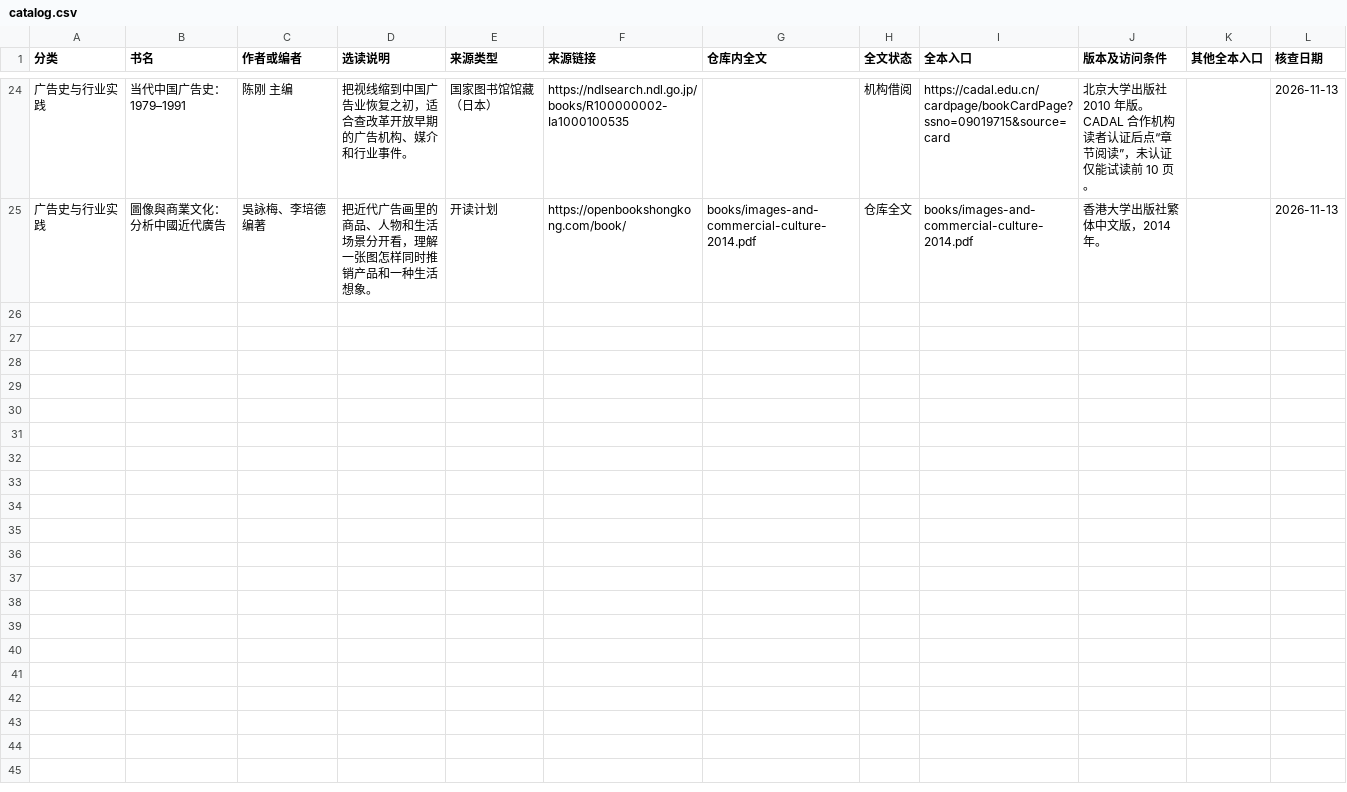
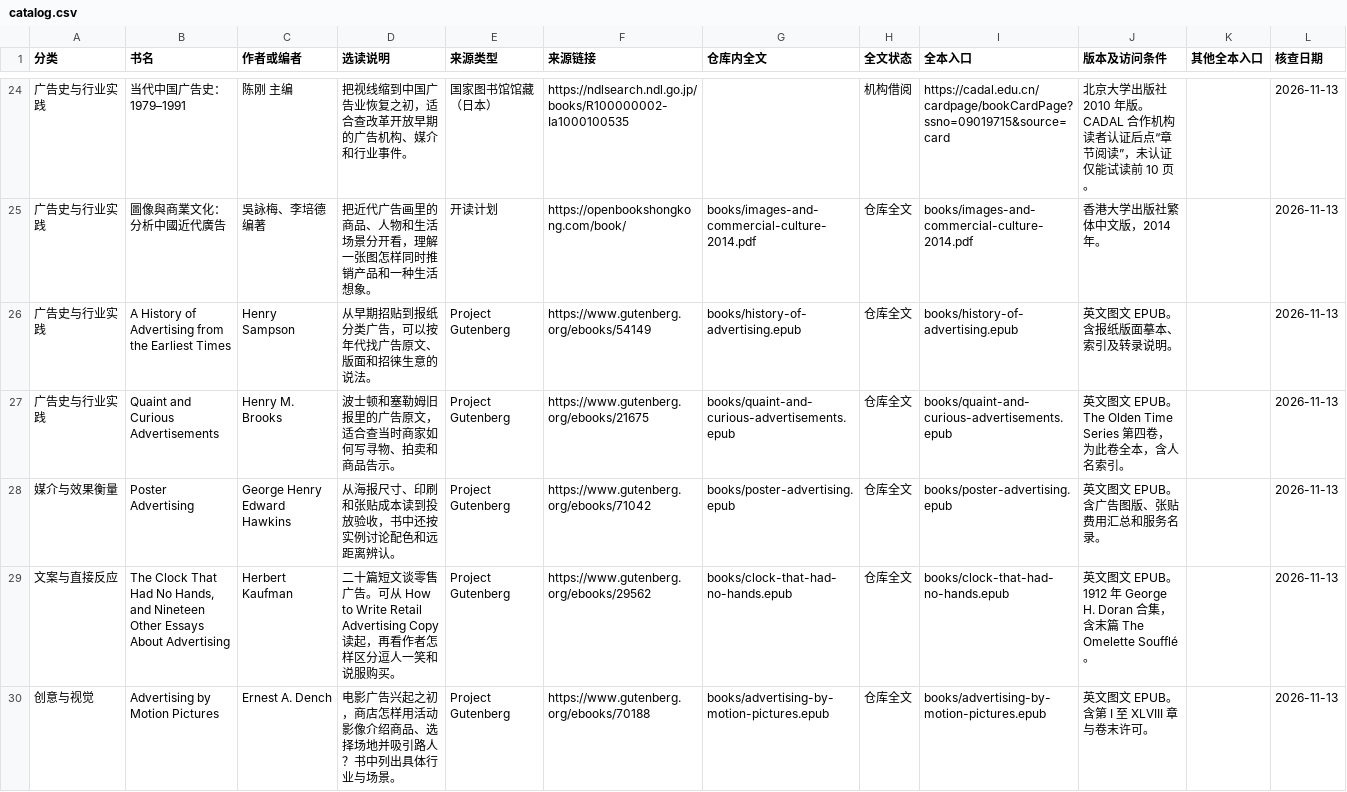
Before and after one commit to The-AlexLiu/advertising-classics, a CSV file: catalog.csv, drawn as a sheet; only a part is shown, gaps mark what is left out; the diff names each change by its address in the sheet, - before the commit and + after, or states it on an @@ line.

```diff
--- a/catalog.csv
+++ b/catalog.csv
+row 26: 广告史与行业实践 | A History of Advertising from the Earliest Times | Henry Sampson | 从早期招贴到报纸分类广告，可以按年代找广告原文、版面和招徕生意的说法。 | Project Gutenberg | https://www.gutenberg.org/ebooks/54149 | books/history-of-advertising.epub | 仓库全文 | books/history-of-advertising.epub | 英文图文 EPUB。含报纸版面摹本、索引及转录说明。 |  | 2026-11-13
+row 27: 广告史与行业实践 | Quaint and Curious Advertisements | Henry M. Brooks | 波士顿和塞勒姆旧报里的广告原文，适合查当时商家如何写寻物、拍卖和商品告示。 | Project Gutenberg | https://www.gutenberg.org/ebooks/21675 | books/quaint-and-curious-advertisements.epub | 仓库全文 | books/quaint-and-curious-advertisements.epub | 英文图文 EPUB。The Olden Time Series 第四卷，为此卷全本，含人名索引。 |  | 2026-11-13
+row 28: 媒介与效果衡量 | Poster Advertising | George Henry Edward Hawkins | 从海报尺寸、印刷和张贴成本读到投放验收，书中还按实例讨论配色和远距离辨认。 | Project Gutenberg | https://www.gutenberg.org/ebooks/71042 | books/poster-advertising.epub | 仓库全文 | books/poster-advertising.epub | 英文图文 EPUB。含广告图版、张贴费用汇总和服务名录。 |  | 2026-11-13
+row 29: 文案与直接反应 | The Clock That Had No Hands, and Nineteen Other Essays About Advertising | Herbert Kaufman | 二十篇短文谈零售广告。可从 How to Write Retail Advertising Copy 读起，再看作者怎样区分逗人一笑和说服购买。 | Project Gutenberg | https://www.gutenberg.org/ebooks/29562 | books/clock-that-had-no-hands.epub | 仓库全文 | books/clock-that-had-no-hands.epub | 英文图文 EPUB。1912 年 George H. Doran 合集，含末篇 The Omelette Soufflé。 |  | 2026-11-13
+row 30: 创意与视觉 | Advertising by Motion Pictures | Ernest A. Dench | 电影广告兴起之初，商店怎样用活动影像介绍商品、选择场地并吸引路人？书中列出具体行业与场景。 | Project Gutenberg | https://www.gutenberg.org/ebooks/70188 | books/advertising-by-motion-pictures.epub | 仓库全文 | books/advertising-by-motion-pictures.epub | 英文图文 EPUB。含第 I 至 XLVIII 章与卷末许可。 |  | 2026-11-13
```
Also changed, not shown: 7 other files.
